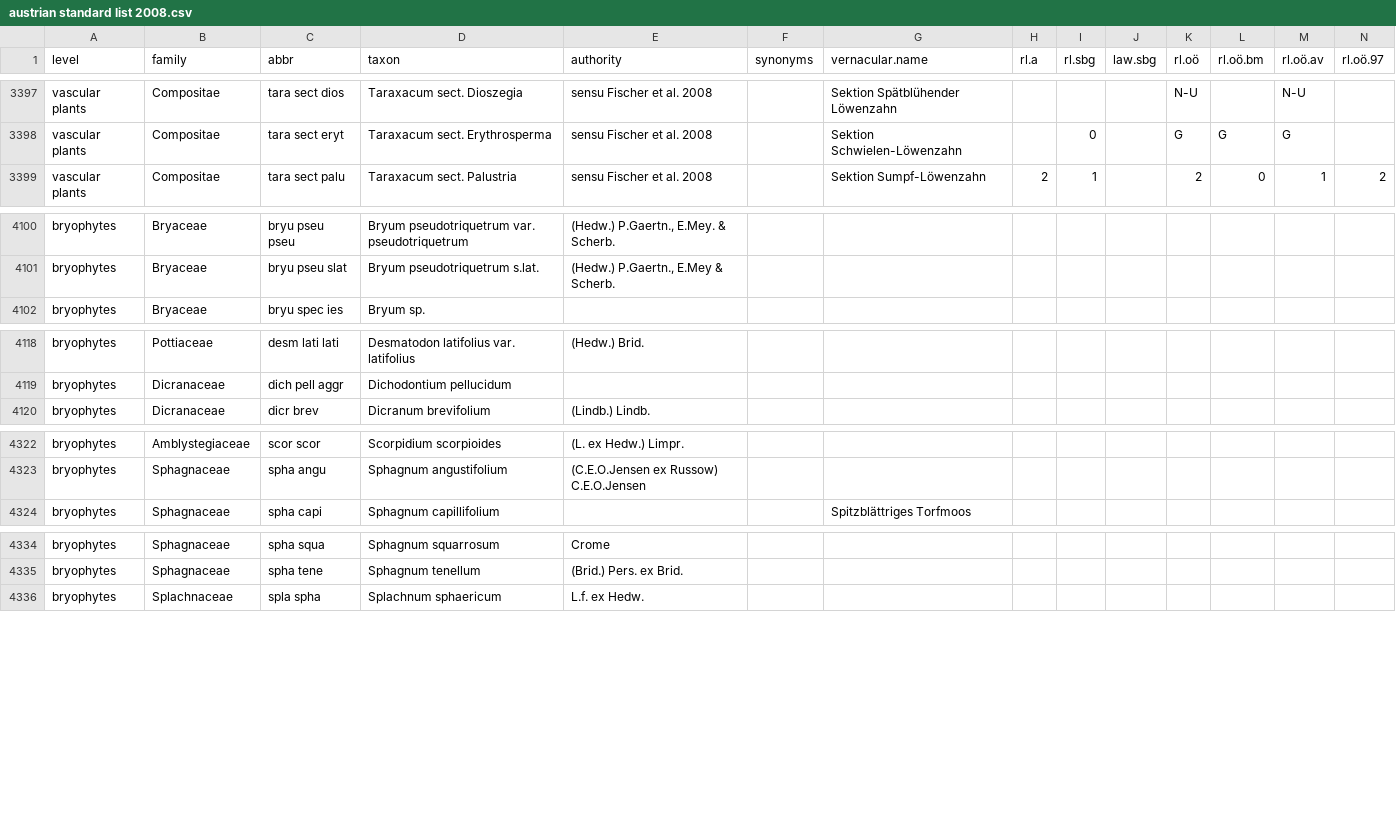
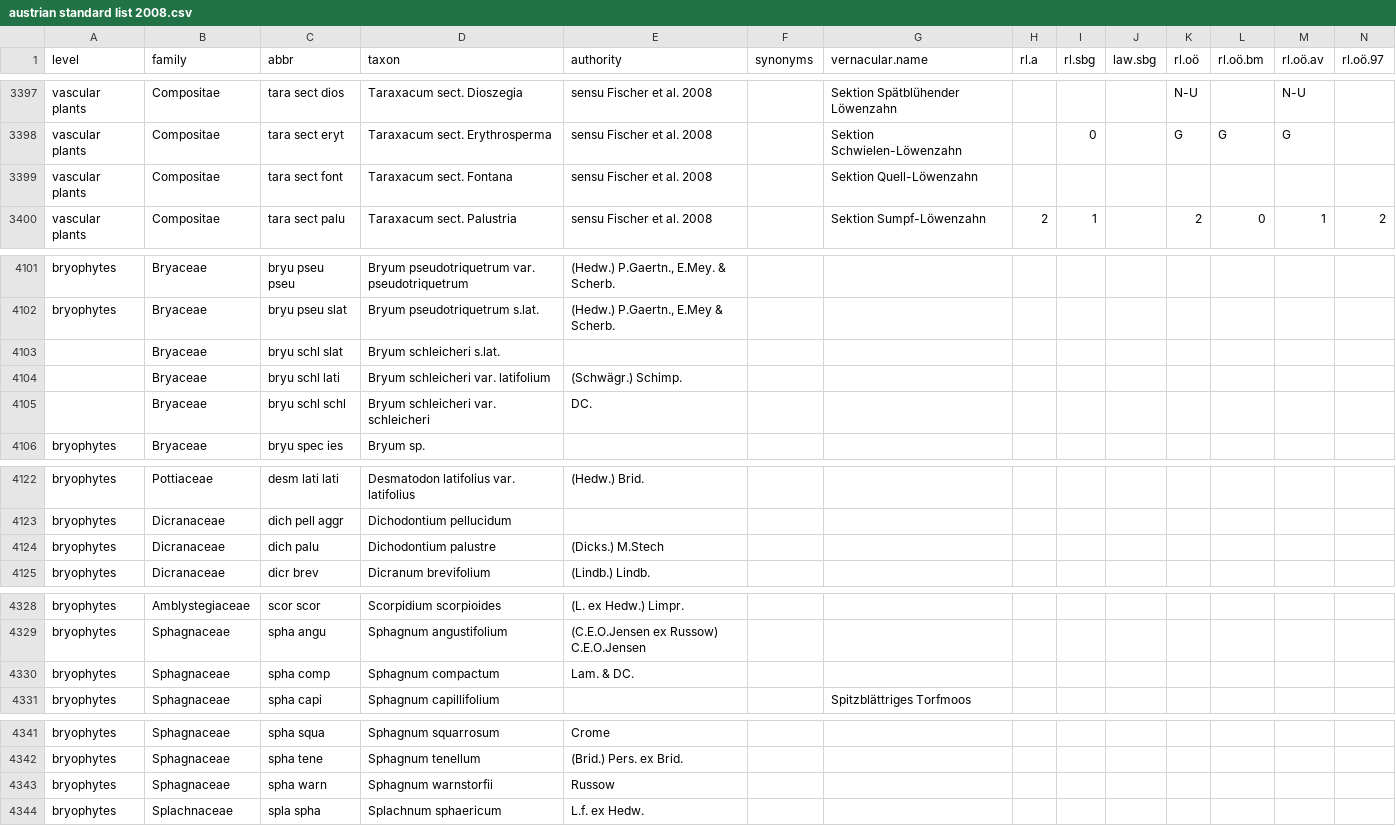
Before and after one commit to kardinal-eros/vegsoup-standards, a CSV file: austrian standard list 2008/austrian standard list 2008.csv, drawn as a sheet; only a part is shown, gaps mark what is left out; rows hold the shown columns only; the diff covers the shown part only; the diff names each change by its address in the sheet, - before the commit and + after, or states it on an @@ line.

Commit message:
added some taxa

```diff
--- a/austrian standard list 2008/austrian standard list 2008.csv
+++ b/austrian standard list 2008/austrian standard list 2008.csv
+row 3399: vascular plants | Compositae | tara sect font | Taraxacum sect. Fontana | sensu Fischer et al. 2008 |  | Sektion Quell-Löwenzahn
+row 4103:  | Bryaceae | bryu schl slat | Bryum schleicheri s.lat.
+row 4104:  | Bryaceae | bryu schl lati | Bryum schleicheri var. latifolium | (Schwägr.) Schimp.
+row 4105:  | Bryaceae | bryu schl schl | Bryum schleicheri var. schleicheri | DC.
+row 4124: bryophytes | Dicranaceae | dich palu | Dichodontium palustre | (Dicks.) M.Stech
+row 4330: bryophytes | Sphagnaceae | spha comp | Sphagnum compactum | Lam. & DC.
+row 4343: bryophytes | Sphagnaceae | spha warn | Sphagnum warnstorfii | Russow
```
Also changed, not shown: 1 added row and 1 edited cell elsewhere in this file.
